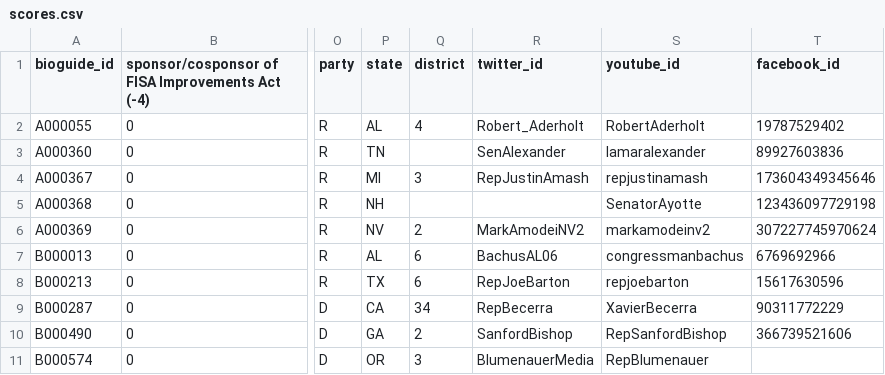
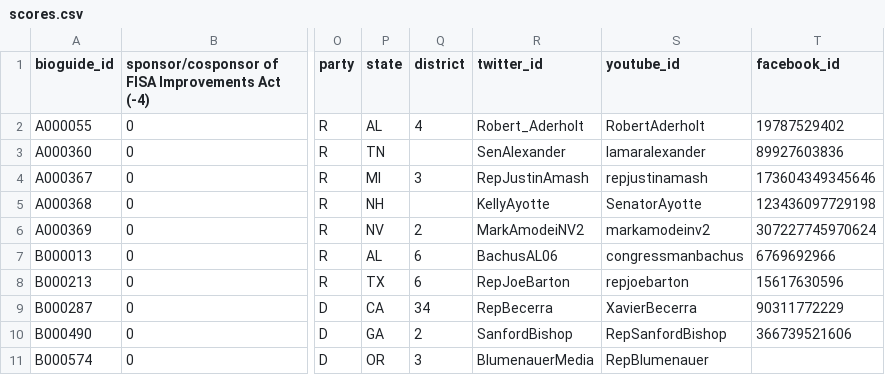
Before and after one commit to sunlightlabs/eff_scorecard, a CSV file: scores.csv, drawn as a sheet; only a part is shown, gaps mark what is left out; the diff names each change by its address in the sheet, - before the commit and + after, or states it on an @@ line.

Commit message:
Adds Kelly Ayotte's Twitter
https://twitter.com/KellyAyotte (verified)

```diff
--- a/scores.csv
+++ b/scores.csv
-R5 (twitter_id): (empty)
+R5 (twitter_id): KellyAyotte
```
